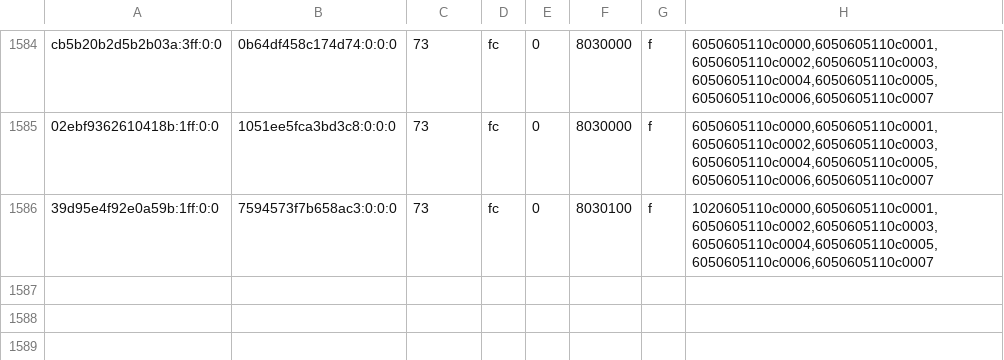
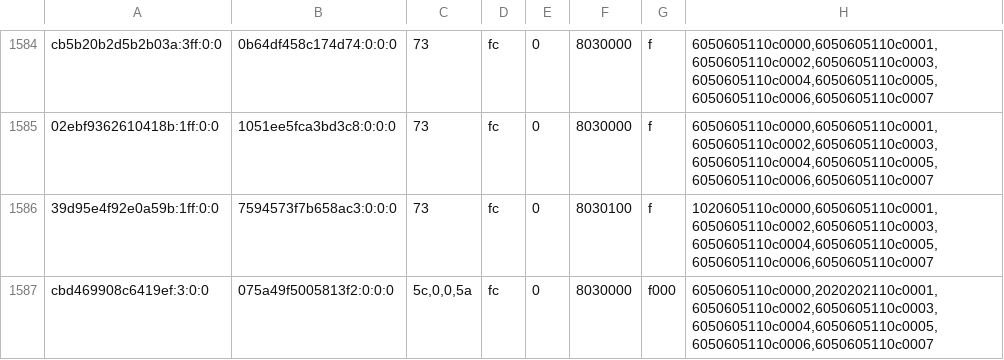
Before and after one commit to justr4mzi/mush8, a TSV file: smoke/39733031505/pipelines-live.tsv, drawn as a sheet; only a part is shown, gaps mark what is left out.

Commit message:
smoke logs 39733031505

```diff
--- a/smoke/39733031505/pipelines-live.tsv
+++ b/smoke/39733031505/pipelines-live.tsv
@@ -1586 +1586,2 @@ cb5b20b2d5b2b03a:3ff:0:0	0b64df458c174d74:0:0:0	73	fc	0	8030000	f	6050605110c000
 39d95e4f92e0a59b:1ff:0:0	7594573f7b658ac3:0:0:0	73	fc	0	8030100	f	1020605110c0000,6050605110c0001,6050605110c0002,6050605110c0003,6050605110c0004,6050605110c0005,6050605110c0006,6050605110c0007
+cbd469908c6419ef:3:0:0	075a49f5005813f2:0:0:0	5c,0,0,5a	fc	0	8030000	f000	6050605110c0000,2020202110c0001,6050605110c0002,6050605110c0003,6050605110c0004,6050605110c0005,6050605110c0006,6050605110c0007
```
Also changed, not shown: 2 other files.
